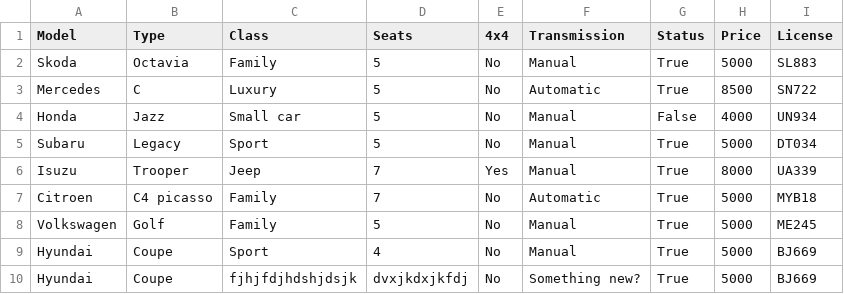
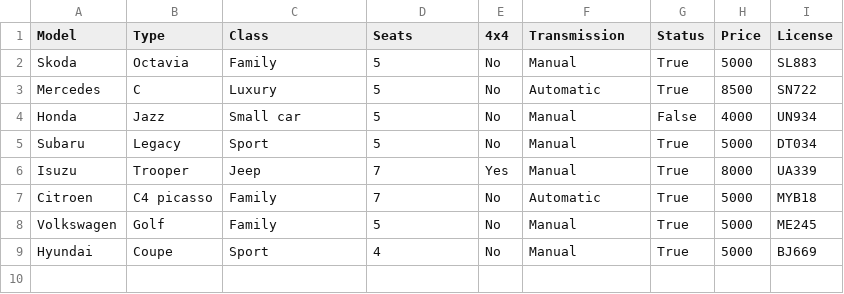
Before and after one commit to aronhr/SC-T-113-VLN1, a CSV file: data/car.csv, drawn as a sheet.

```diff
--- a/data/car.csv
+++ b/data/car.csv
@@ -9,2 +9 @@ Volkswagen,Golf,Family,5,No,Manual,True,5000,ME245
 Hyundai,Coupe,Sport,4,No,Manual,True,5000,BJ669
-Hyundai,Coupe,fjhjfdjhdshjdsjk,dvxjkdxjkfdj,No,Something new?,True,5000,BJ669
```
Also changed, not shown: 6 other files.
